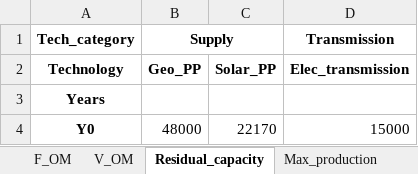
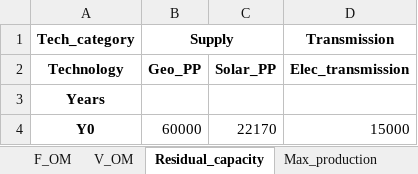
Before and after one commit to Hypatia-Energy-Modelling-Framework/Hypatia, an Excel workbook: hypatia/examples/Operation/parameters/parameters_reg2.xlsx, sheet Residual_capacity, drawn as a sheet; values as stored, in another font and other column widths than the file's, no borders; the diff names each change by its address in the sheet, - before the commit and + after, or states it on an @@ line.

```diff
--- a/hypatia/examples/Operation/parameters/parameters_reg2.xlsx (sheet Residual_capacity)
+++ b/hypatia/examples/Operation/parameters/parameters_reg2.xlsx (sheet Residual_capacity)
-B4 (Supply): 48000
+B4 (Supply): 60000
```
Also changed, not shown: hypatia/examples/Operation/parameters/parameters_connections.xlsx, 8 other files.
